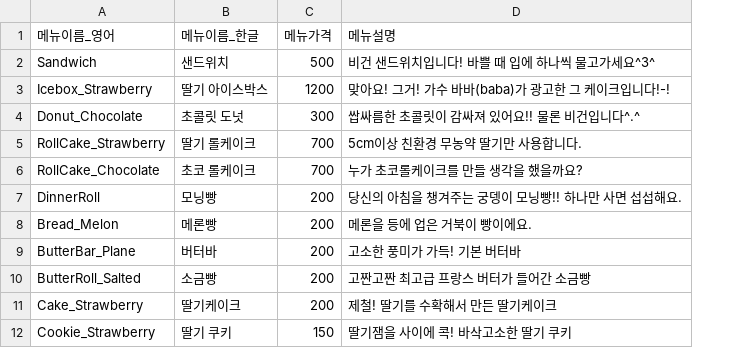
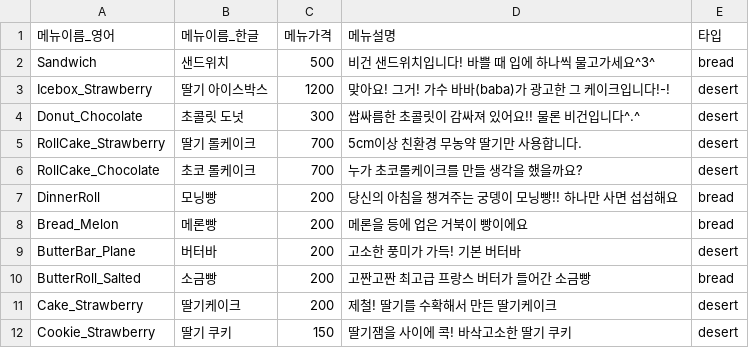
Before and after one commit to DreamFarms/BreadBread_Tycoon_Unity, a CSV file: Assets/StreamingAssets/Files/MenuInfo.csv, drawn as a sheet; the diff names each change by its address in the sheet, - before the commit and + after, or states it on an @@ line.

```diff
--- a/Assets/StreamingAssets/Files/MenuInfo.csv
+++ b/Assets/StreamingAssets/Files/MenuInfo.csv
+column E (타입), rows 2-12: bread | desert | desert | desert | desert | bread | bread | desert | bread | desert | desert
-D7 (메뉴설명): 당신의 아침을 챙겨주는 궁뎅이 모닝빵!! 하나만 사면 섭섭해요.
+D7 (메뉴설명): 당신의 아침을 챙겨주는 궁뎅이 모닝빵!! 하나만 사면 섭섭해요
-D8 (메뉴설명): 메론을 등에 업은 거북이 빵이에요.
+D8 (메뉴설명): 메론을 등에 업은 거북이 빵이에요
```
Also changed, not shown: 11 other files.
